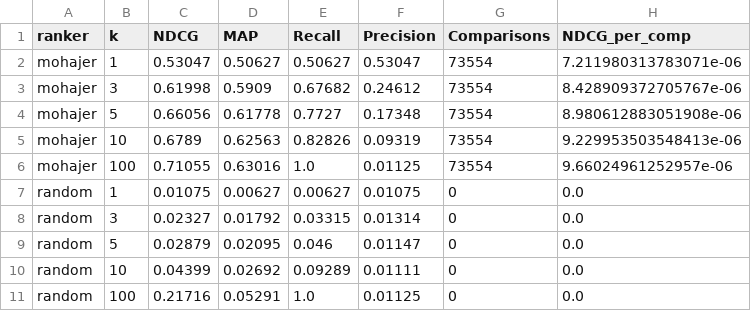
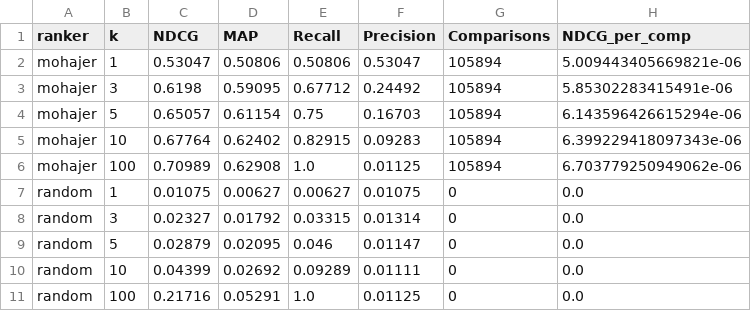
Before and after one commit to jerecoder/IReranker, a CSV file: reports/beir-metrics/scifact/summary.csv, drawn as a sheet.

```diff
--- a/reports/beir-metrics/scifact/summary.csv
+++ b/reports/beir-metrics/scifact/summary.csv
@@ -1,7 +1,7 @@
 ranker,k,NDCG,MAP,Recall,Precision,Comparisons,NDCG_per_comp
-mohajer,1,0.53047,0.50627,0.50627,0.53047,73554,7.211980313783071e-06
-mohajer,3,0.61998,0.5909,0.67682,0.24612,73554,8.428909372705767e-06
-mohajer,5,0.66056,0.61778,0.7727,0.17348,73554,8.980612883051908e-06
-mohajer,10,0.6789,0.62563,0.82826,0.09319,73554,9.229953503548413e-06
-mohajer,100,0.71055,0.63016,1.0,0.01125,73554,9.66024961252957e-06
+mohajer,1,0.53047,0.50806,0.50806,0.53047,105894,5.009443405669821e-06
+mohajer,3,0.6198,0.59095,0.67712,0.24492,105894,5.85302283415491e-06
+mohajer,5,0.65057,0.61154,0.75,0.16703,105894,6.143596426615294e-06
+mohajer,10,0.67764,0.62402,0.82915,0.09283,105894,6.399229418097343e-06
+mohajer,100,0.70989,0.62908,1.0,0.01125,105894,6.703779250949062e-06
 random,1,0.01075,0.00627,0.00627,0.01075,0,0.0
```
Also changed, not shown: reports/beir-metrics/nfcorpus/summary.csv, reports/beir-metrics/trec-covid/summary.csv, 2 other files.
